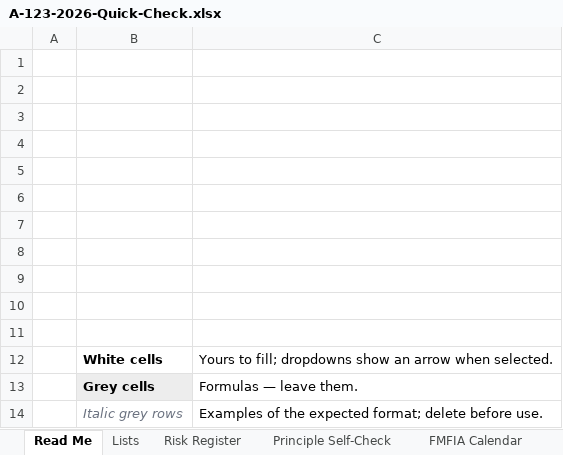
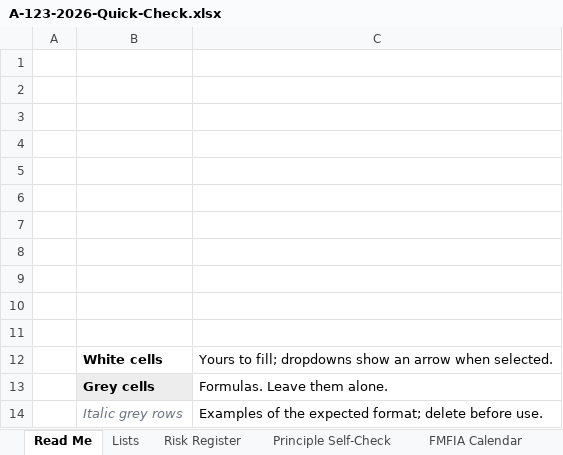
Before and after one commit to madogal-dev/ascend-site, an Excel workbook: downloads/A-123-2026-Quick-Check.xlsx, sheet Read Me, drawn as a sheet; values as stored, in another font and other column widths than the file's, no borders; the diff names each change by its address in the sheet, - before the commit and + after, or states it on an @@ line.

```diff
--- a/downloads/A-123-2026-Quick-Check.xlsx (sheet Read Me)
+++ b/downloads/A-123-2026-Quick-Check.xlsx (sheet Read Me)
-C13: Formulas — leave them.
+C13: Formulas. Leave them alone.
```
Also changed, not shown: sheet Principle Self-Check, sheet Risk Register, 8 other files.
